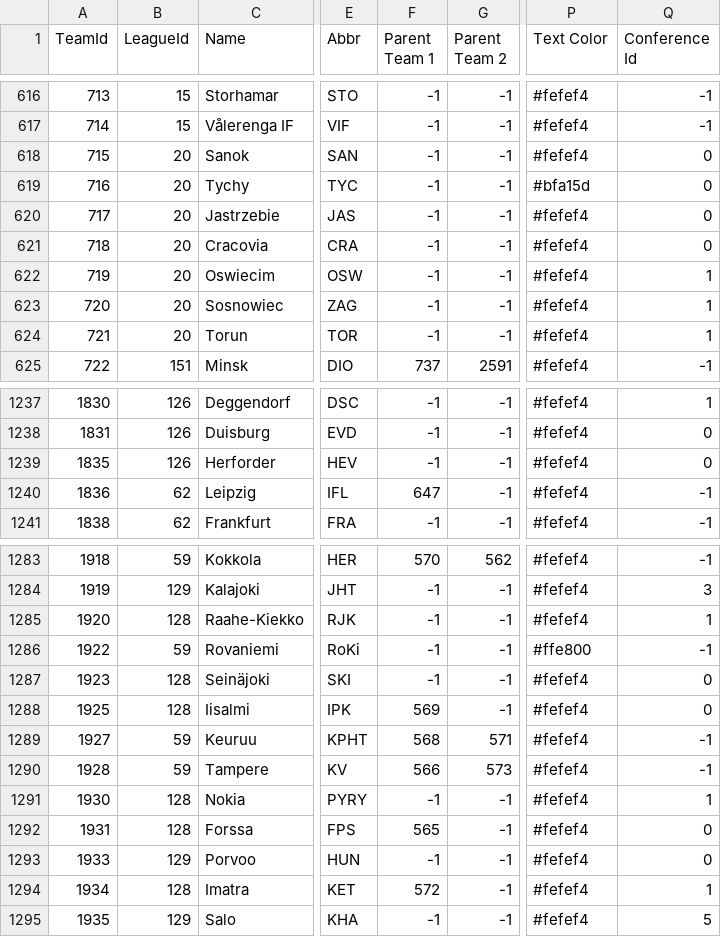
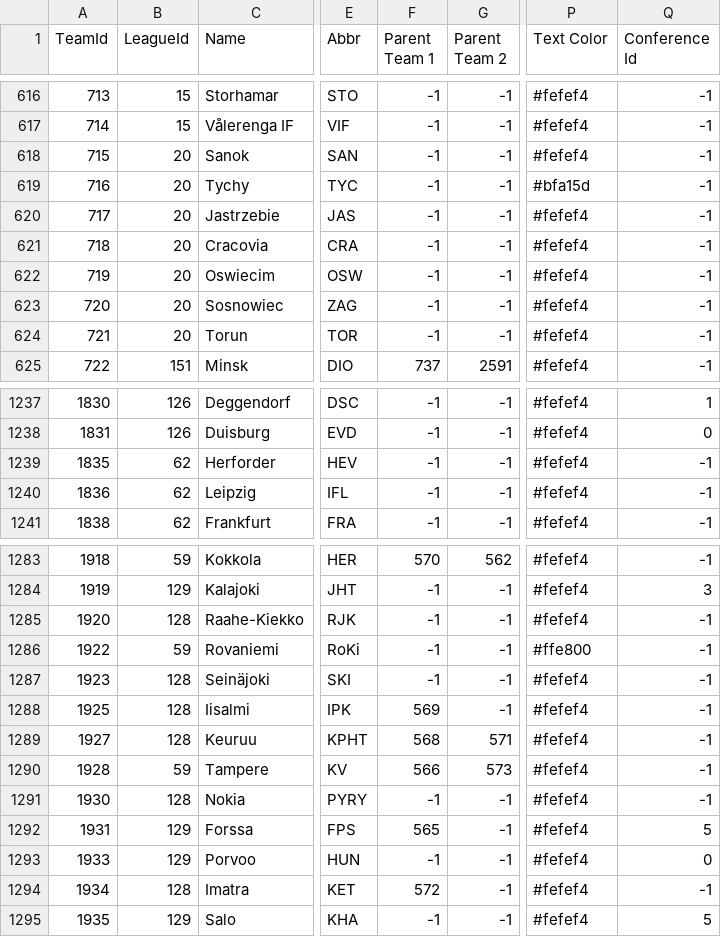
Before and after one commit to jvvbs/mjsl-csvs, a CSV file: team_data.csv, drawn as a sheet; only a part is shown, gaps mark what is left out; the diff covers the shown part only; the diff names each change by its address in the sheet, - before the commit and + after, or states it on an @@ line.

```diff
--- a/team_data.csv
+++ b/team_data.csv
-Q618:Q621 (Conference Id): 0
+Q618:Q621 (Conference Id): -1
-Q622:Q624 (Conference Id): 1
+Q622:Q624 (Conference Id): -1
-B1239 (LeagueId): 126
+B1239 (LeagueId): 62
-Q1239 (Conference Id): 0
+Q1239 (Conference Id): -1
-F1240 (Parent Team 1): 647
+F1240 (Parent Team 1): -1
-Q1285 (Conference Id): 1
+Q1285 (Conference Id): -1
-Q1287:Q1288 (Conference Id): 0
+Q1287:Q1288 (Conference Id): -1
-B1289 (LeagueId): 59
+B1289 (LeagueId): 128
-Q1291 (Conference Id): 1
+Q1291 (Conference Id): -1
-B1292 (LeagueId): 128
+B1292 (LeagueId): 129
-Q1292 (Conference Id): 0
+Q1292 (Conference Id): 5
-Q1294 (Conference Id): 1
+Q1294 (Conference Id): -1
```
Also changed, not shown: 28 edited cells elsewhere in this file, player_goalie_career_stats_ps.csv, player_goalie_stats_ps.csv, 21 other files.
